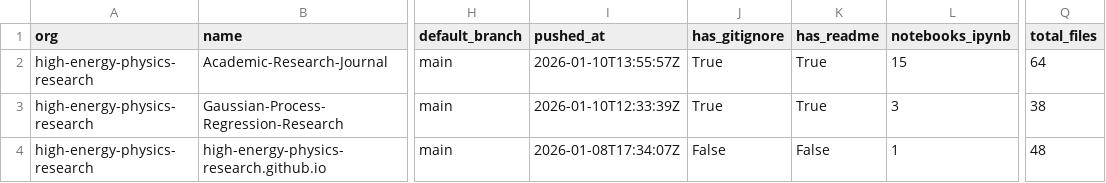
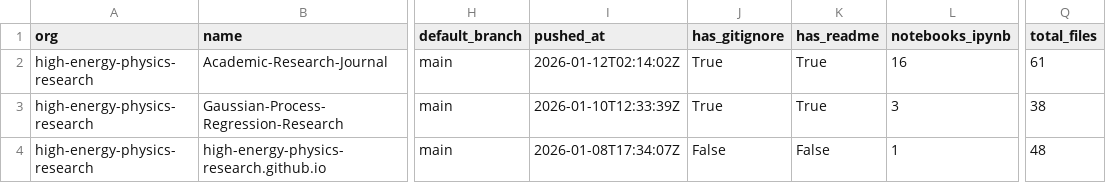
Before and after one commit to naavilam/naavilam.github.io, a CSV file: high-energy/org-audit.csv, drawn as a sheet; only a part is shown, gaps mark what is left out; the diff names each change by its address in the sheet, - before the commit and + after, or states it on an @@ line.

```diff
--- a/high-energy/org-audit.csv
+++ b/high-energy/org-audit.csv
-I2 (pushed_at): 2026-01-10T13:55:57Z
+I2 (pushed_at): 2026-01-12T02:14:02Z
-L2 (notebooks_ipynb): 15
+L2 (notebooks_ipynb): 16
-Q2 (total_files): 64
+Q2 (total_files): 61
```
Also changed, not shown: org-audit.ALL.csv, 7 other files.
